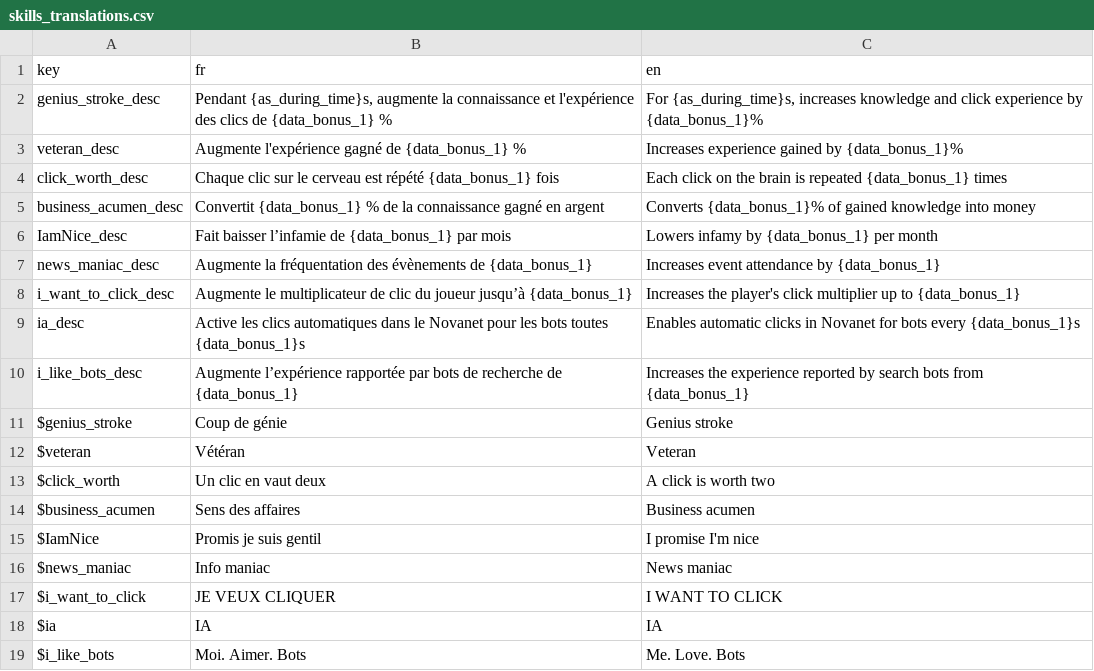
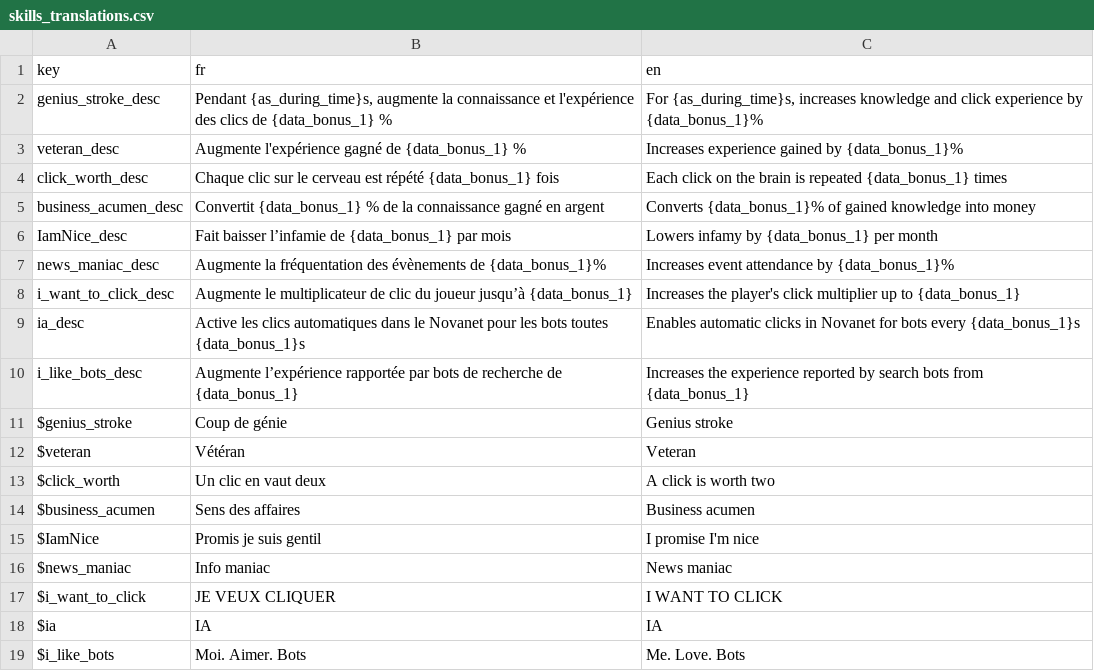
Before and after one commit to Proksimas/HackerIDLE, a CSV file: hackeridle/Game/Translations/Skills/skills_translations.csv, drawn as a sheet.

Commit message:
change translations in skill

```diff
--- a/hackeridle/Game/Translations/Skills/skills_translations.csv
+++ b/hackeridle/Game/Translations/Skills/skills_translations.csv
@@ -6,3 +6,3 @@ business_acumen_desc;Convertit {data_bonus_1} % de la connaissance gagné en arg
 IamNice_desc;Fait baisser l’infamie de {data_bonus_1} par mois;Lowers infamy by {data_bonus_1} per month
-news_maniac_desc;Augmente la fréquentation des évènements de {data_bonus_1};Increases event attendance by {data_bonus_1}
+news_maniac_desc;Augmente la fréquentation des évènements de {data_bonus_1}%;Increases event attendance by {data_bonus_1}%
 i_want_to_click_desc;Augmente le multiplicateur de clic du joueur jusqu’à {data_bonus_1};Increases the player's click multiplier up to {data_bonus_1}
```
Also changed, not shown: 2 other files.
